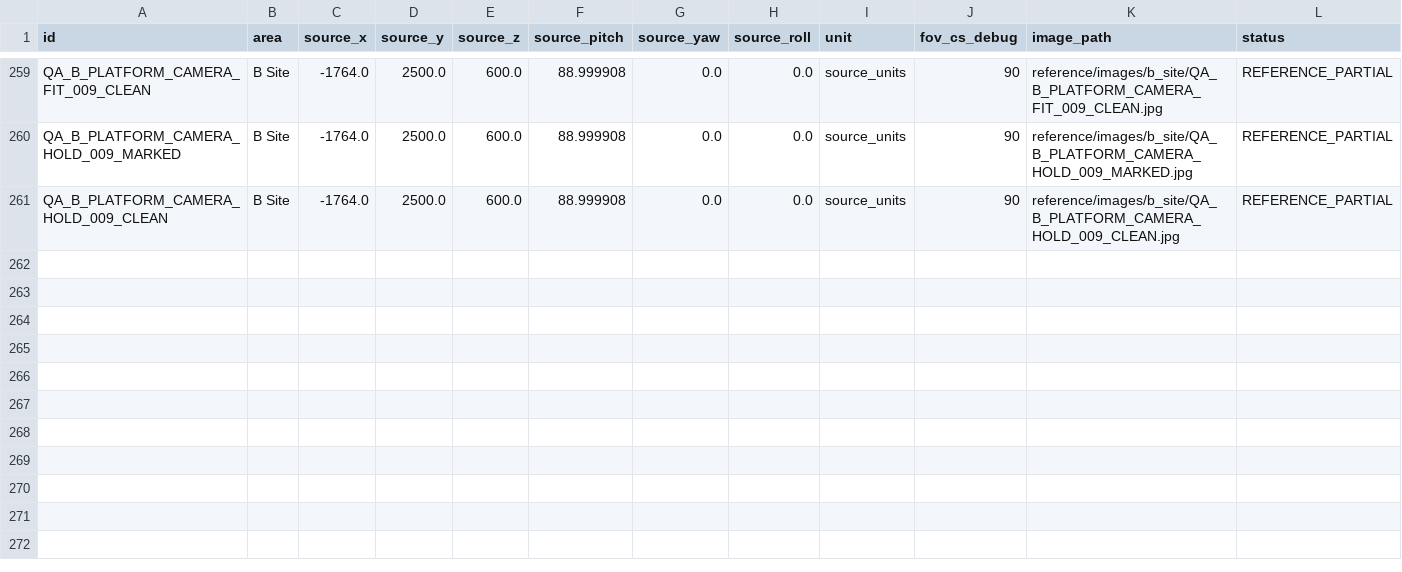
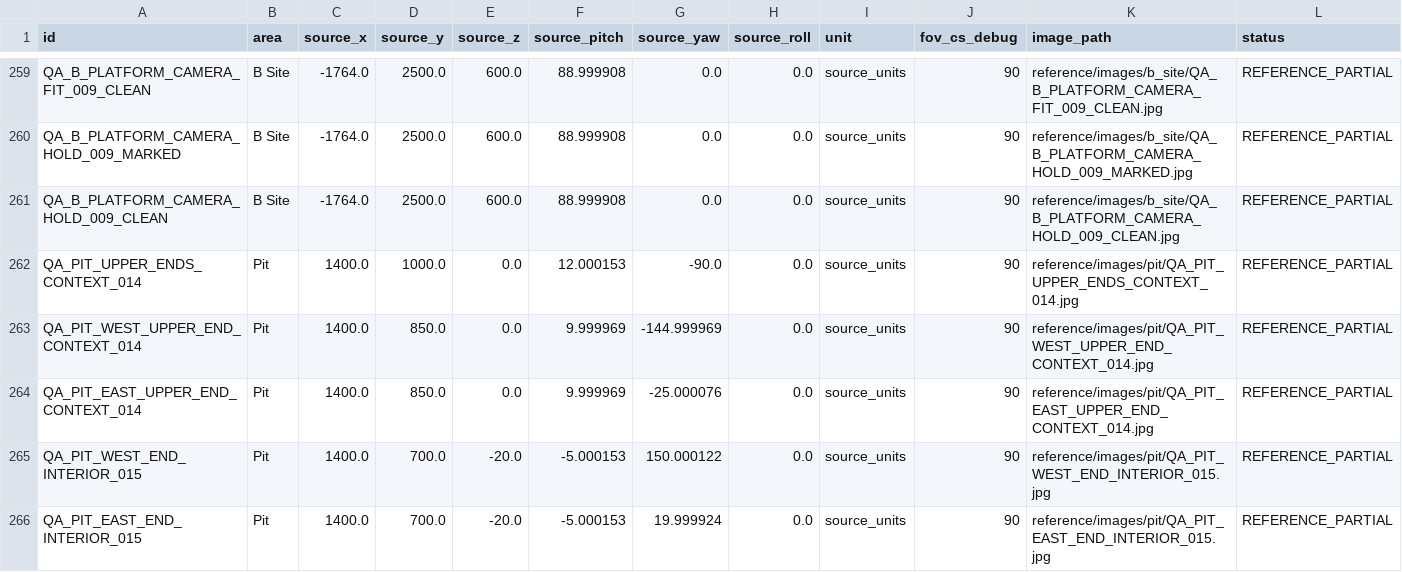
Before and after one commit to raiinman/FN_Dust2, a CSV file: reference/SOURCE_CAMERAS.csv, drawn as a sheet; only a part is shown, gaps mark what is left out.

```diff
--- a/reference/SOURCE_CAMERAS.csv
+++ b/reference/SOURCE_CAMERAS.csv
@@ -261 +261,6 @@ QA_B_PLATFORM_CAMERA_HOLD_009_MARKED,B Site,-1764.0,2500.0,600.0,88.999908,0.0,0
 QA_B_PLATFORM_CAMERA_HOLD_009_CLEAN,B Site,-1764.0,2500.0,600.0,88.999908,0.0,0.0,source_units,90,reference/images/b_site/QA_B_PLATFORM_CAMERA_HOLD_009_CLEAN.jpg,REFERENCE_PARTIAL
+QA_PIT_UPPER_ENDS_CONTEXT_014,Pit,1400.0,1000.0,0.0,12.000153,-90.0,0.0,source_units,90,reference/images/pit/QA_PIT_UPPER_ENDS_CONTEXT_014.jpg,REFERENCE_PARTIAL
+QA_PIT_WEST_UPPER_END_CONTEXT_014,Pit,1400.0,850.0,0.0,9.999969,-144.999969,0.0,source_units,90,reference/images/pit/QA_PIT_WEST_UPPER_END_CONTEXT_014.jpg,REFERENCE_PARTIAL
+QA_PIT_EAST_UPPER_END_CONTEXT_014,Pit,1400.0,850.0,0.0,9.999969,-25.000076,0.0,source_units,90,reference/images/pit/QA_PIT_EAST_UPPER_END_CONTEXT_014.jpg,REFERENCE_PARTIAL
+QA_PIT_WEST_END_INTERIOR_015,Pit,1400.0,700.0,-20.0,-5.000153,150.000122,0.0,source_units,90,reference/images/pit/QA_PIT_WEST_END_INTERIOR_015.jpg,REFERENCE_PARTIAL
+QA_PIT_EAST_END_INTERIOR_015,Pit,1400.0,700.0,-20.0,-5.000153,19.999924,0.0,source_units,90,reference/images/pit/QA_PIT_EAST_END_INTERIOR_015.jpg,REFERENCE_PARTIAL
```
Also changed, not shown: reference/REFERENCE_MANIFEST.csv, 17 other files.
